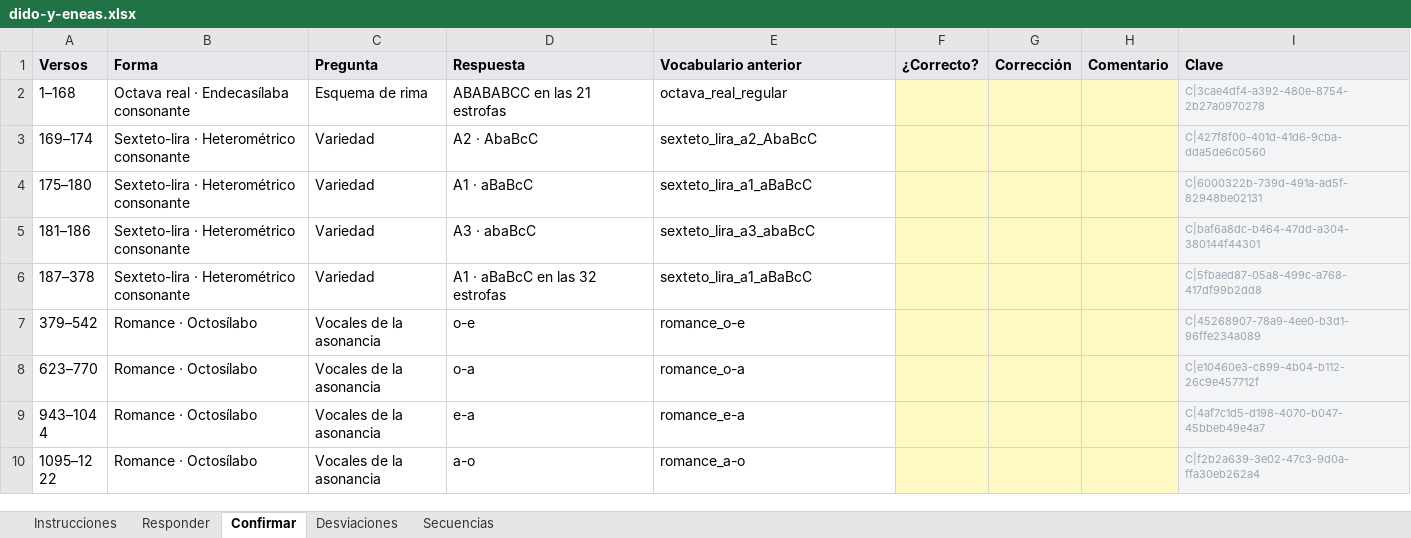
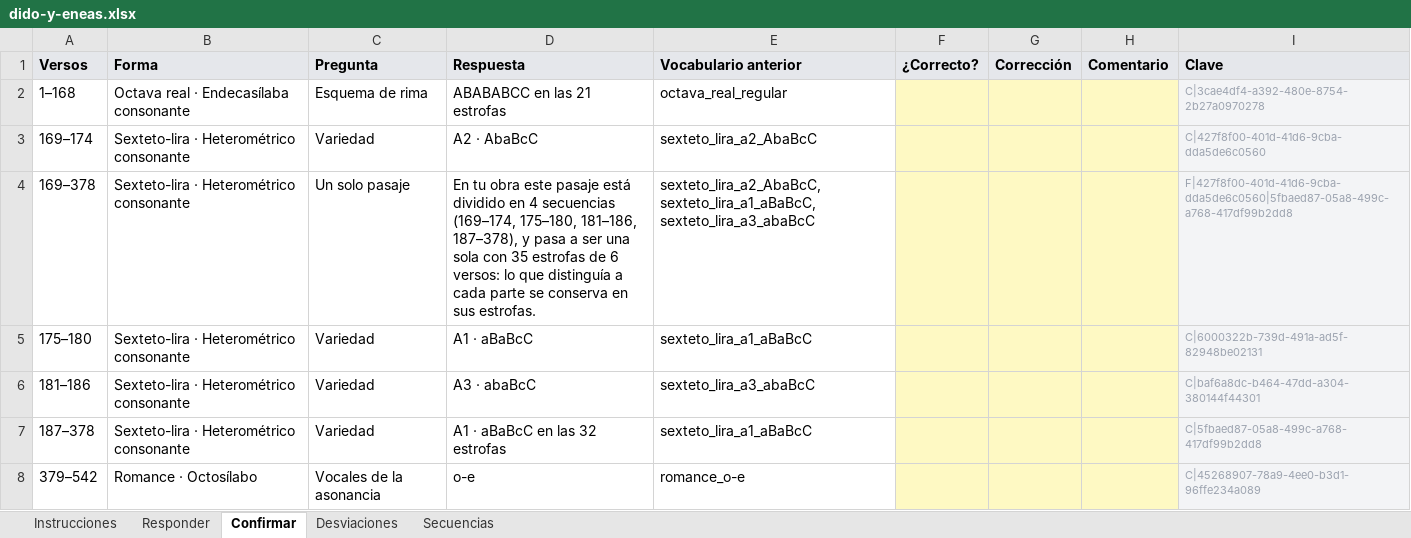
Before and after one commit to metadramaub/metadrama_db, an Excel workbook: docs/dominio-metrico/migracion/cuestionarios/dido-y-eneas.xlsx, sheet Confirmar, drawn as a sheet; only a part is shown; the shorter side is filled out with more unchanged rows; values as stored, in another font and other column widths than the file's, no borders; the diff names each change by its address in the sheet, - before the commit and + after, or states it on an @@ line.

```diff
--- a/docs/dominio-metrico/migracion/cuestionarios/dido-y-eneas.xlsx (sheet Confirmar)
+++ b/docs/dominio-metrico/migracion/cuestionarios/dido-y-eneas.xlsx (sheet Confirmar)
+row 4: 169–378 | Sexteto-lira · Heterométrico consonante | Un solo pasaje | En tu obra este pasaje está dividido en 4 secuencias (169–174, 175–180, 181–186, 187–378), y pasa a ser una sola con 35 estrofas de 6 versos: lo que distinguía a cada parte se conserva en sus estrofas. | sexteto_lira_a2_AbaBcC, sexteto_lira_a1_aBaBcC, sexteto_lira_a3_abaBcC |  |  |  | F|427f8f00-401d-41d6-9cba-dda5de6c0560|5fbaed87-05a8-499c-a768-417df99b2dd8
```
Also changed, not shown: sheet Responder, sheet Desviaciones, sheet Instrucciones, docs/dominio-metrico/migracion/cuestionarios/el-amor-al-uso.xlsx, docs/dominio-metrico/migracion/cuestionarios/el-esclavo-del-demonio.xlsx, 37 other files.
